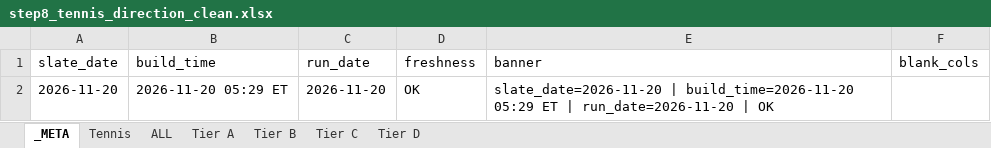
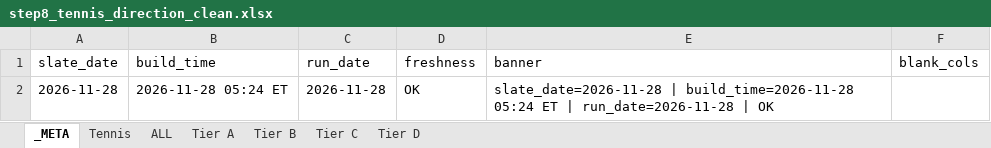
Before and after one commit to halekevi/PropORACLE, an Excel workbook: Sports/Tennis/step8_tennis_direction_clean.xlsx, sheet _META, drawn as a sheet; values as stored, in another font and other column widths than the file's, no borders; the diff names each change by its address in the sheet, - before the commit and + after, or states it on an @@ line.

Commit message:
Daily slate 2026-11-28 [auto]

```diff
--- a/Sports/Tennis/step8_tennis_direction_clean.xlsx (sheet _META)
+++ b/Sports/Tennis/step8_tennis_direction_clean.xlsx (sheet _META)
-A2 (slate_date): 2026-11-20
+A2 (slate_date): 2026-11-28
-B2 (build_time): 2026-11-20 05:29 ET
+B2 (build_time): 2026-11-28 05:24 ET
-C2 (run_date): 2026-11-20
+C2 (run_date): 2026-11-28
-E2 (banner): slate_date=2026-11-20 | build_time=2026-11-20 05:29 ET | run_date=2026-11-20 | OK
+E2 (banner): slate_date=2026-11-28 | build_time=2026-11-28 05:24 ET | run_date=2026-11-28 | OK
```
Also changed, not shown: sheet Tennis, sheet ALL, sheet Tier C, sheet Tier B, sheet Tier A, sheet Tier D, Sports/Golf/step8_golf_direction_clean.xlsx, 51 other files.
